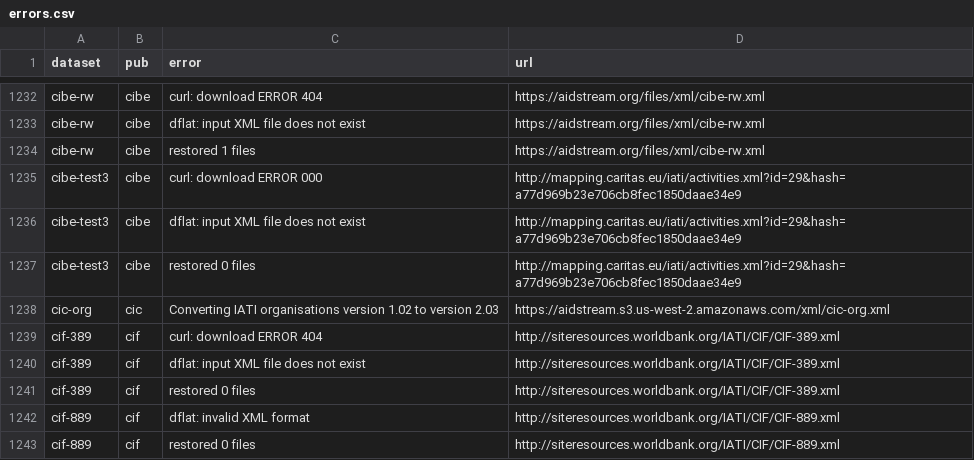
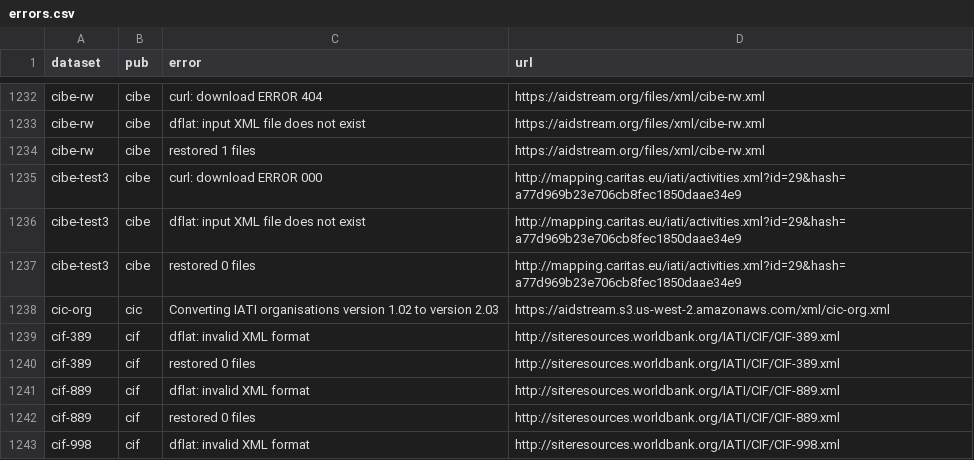
Before and after one commit to notshi/cleanerr, a CSV file: errors.csv, drawn as a sheet; only a part is shown, gaps mark what is left out; the shorter side is filled out with more unchanged rows; the diff covers the shown part only.

```diff
--- a/errors.csv
+++ b/errors.csv
@@ -1238,4 +1238,3 @@ cibe-test3,cibe,restored 0 files,"http://mapping.caritas.eu/iati/activities.xml?
 cic-org,cic,Converting IATI organisations version 1.02 to version 2.03,"https://aidstream.s3.us-west-2.amazonaws.com/xml/cic-org.xml"
-cif-389,cif,curl: download ERROR 404,"http://siteresources.worldbank.org/IATI/CIF/CIF-389.xml"
-cif-389,cif,dflat: input XML file does not exist,"http://siteresources.worldbank.org/IATI/CIF/CIF-389.xml"
+cif-389,cif,dflat: invalid XML format,"http://siteresources.worldbank.org/IATI/CIF/CIF-389.xml"
 cif-389,cif,restored 0 files,"http://siteresources.worldbank.org/IATI/CIF/CIF-389.xml"
```
Also changed, not shown: 21 added rows elsewhere in this file, 4 other files.
